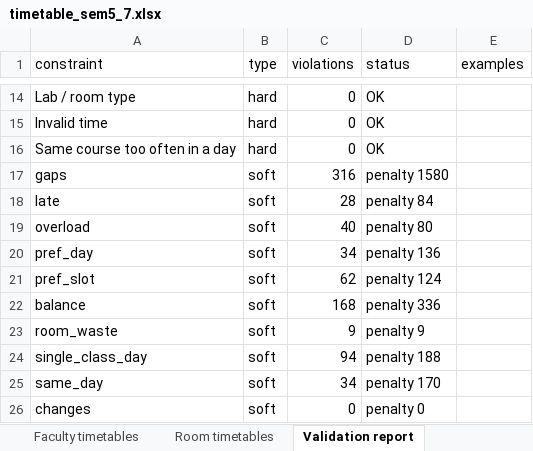
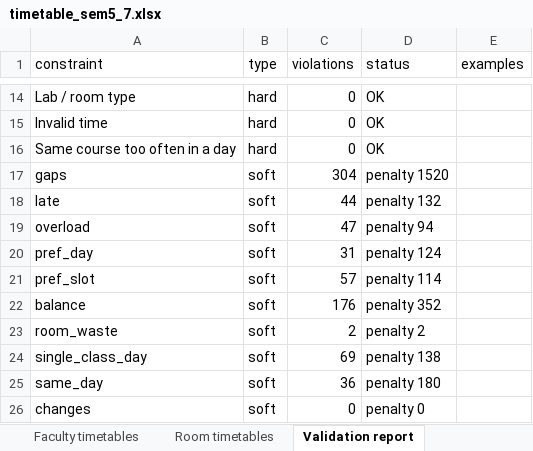
Before and after one commit to ErfaKashif/AI-Powered-University-Timetable-Generator, an Excel workbook: output/timetable_sem5_7.xlsx, sheet Validation report, drawn as a sheet; only a part is shown, gaps mark what is left out; values as stored, in another font and other column widths than the file's, no borders; the diff names each change by its address in the sheet, - before the commit and + after, or states it on an @@ line.

```diff
--- a/output/timetable_sem5_7.xlsx (sheet Validation report)
+++ b/output/timetable_sem5_7.xlsx (sheet Validation report)
-C17 (violations): 316
+C17 (violations): 304
-D17 (status): penalty 1580
+D17 (status): penalty 1520
-C18 (violations): 28
+C18 (violations): 44
-D18 (status): penalty 84
+D18 (status): penalty 132
-C19 (violations): 40
+C19 (violations): 47
-D19 (status): penalty 80
+D19 (status): penalty 94
-C20 (violations): 34
+C20 (violations): 31
-D20 (status): penalty 136
+D20 (status): penalty 124
-C21 (violations): 62
+C21 (violations): 57
-D21 (status): penalty 124
+D21 (status): penalty 114
-C22 (violations): 168
+C22 (violations): 176
-D22 (status): penalty 336
+D22 (status): penalty 352
-C23 (violations): 9
+C23 (violations): 2
-D23 (status): penalty 9
+D23 (status): penalty 2
-C24 (violations): 94
+C24 (violations): 69
-D24 (status): penalty 188
+D24 (status): penalty 138
-C25 (violations): 34
+C25 (violations): 36
-D25 (status): penalty 170
+D25 (status): penalty 180
```
Also changed, not shown: sheet Master timetable, sheet Faculty timetables, sheet Section timetables, sheet Room timetables, sheet Electives, sheet Summary, 12 other files.
